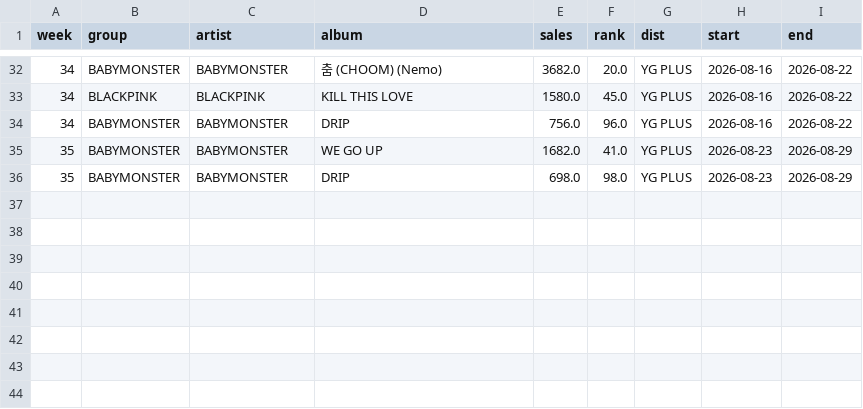
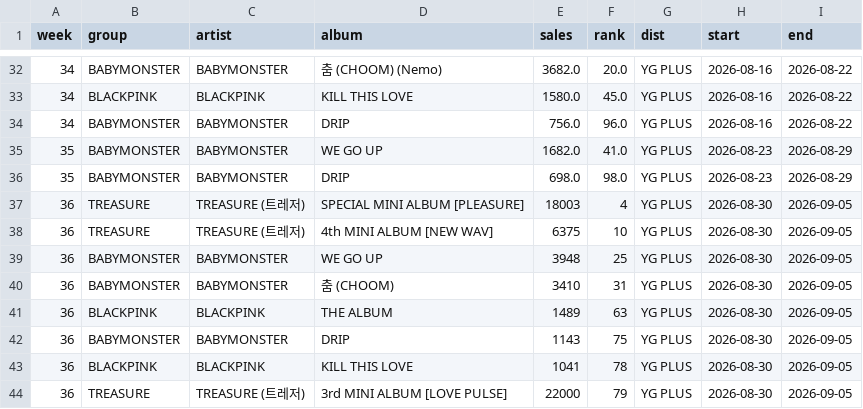
Before and after one commit to AndyWallstreet/buzztrend, a CSV file: data/yg/yg_albums_weekly.csv, drawn as a sheet; only a part is shown, gaps mark what is left out; the diff names each change by its address in the sheet, - before the commit and + after, or states it on an @@ line.

```diff
--- a/data/yg/yg_albums_weekly.csv
+++ b/data/yg/yg_albums_weekly.csv
+row 37: 36 | TREASURE | TREASURE (트레저) | SPECIAL MINI ALBUM [PLEASURE] | 18003 | 4 | YG PLUS | 2026-08-30 | 2026-09-05
+row 38: 36 | TREASURE | TREASURE (트레저) | 4th MINI ALBUM [NEW WAV] | 6375 | 10 | YG PLUS | 2026-08-30 | 2026-09-05
+row 39: 36 | BABYMONSTER | BABYMONSTER | WE GO UP | 3948 | 25 | YG PLUS | 2026-08-30 | 2026-09-05
+row 40: 36 | BABYMONSTER | BABYMONSTER | 춤 (CHOOM) | 3410 | 31 | YG PLUS | 2026-08-30 | 2026-09-05
+row 41: 36 | BLACKPINK | BLACKPINK | THE ALBUM | 1489 | 63 | YG PLUS | 2026-08-30 | 2026-09-05
+row 42: 36 | BABYMONSTER | BABYMONSTER | DRIP | 1143 | 75 | YG PLUS | 2026-08-30 | 2026-09-05
+row 43: 36 | BLACKPINK | BLACKPINK | KILL THIS LOVE | 1041 | 78 | YG PLUS | 2026-08-30 | 2026-09-05
+row 44: 36 | TREASURE | TREASURE (트레저) | 3rd MINI ALBUM [LOVE PULSE] | 22000 | 79 | YG PLUS | 2026-08-30 | 2026-09-05
```
Also changed, not shown: data/cosmetics/gtrends_compare.csv, data/cosmetics/gtrends_solo.csv, 4 other files.
